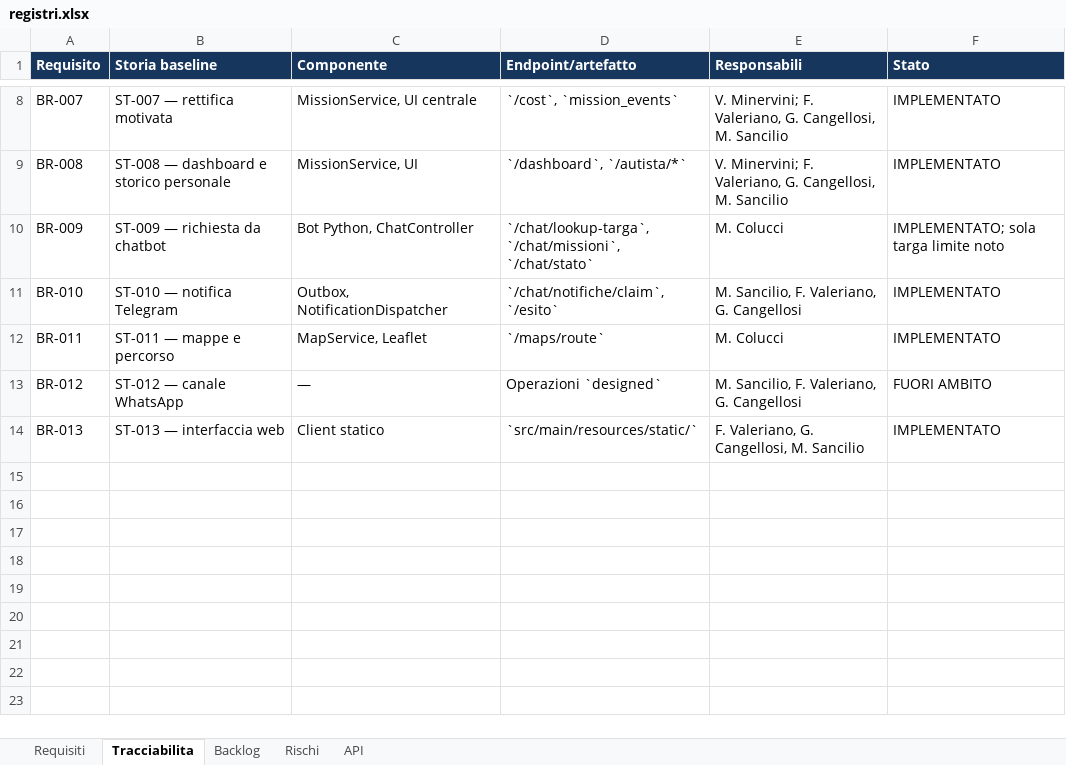
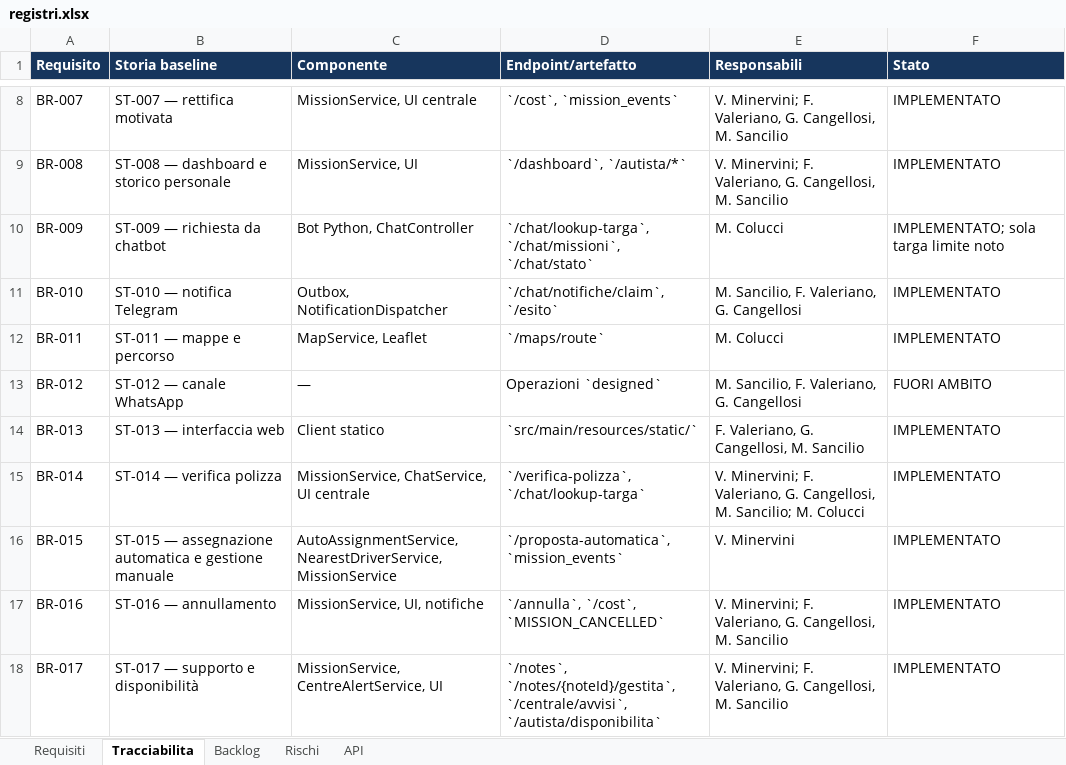
Before and after one commit to coluccimarco/fornitori-soccorso, an Excel workbook: docs/quality/registri.xlsx, sheet Tracciabilita, drawn as a sheet; only a part is shown, gaps mark what is left out; values as stored, in another font and other column widths than the file's, no borders; table styles not drawn; the diff names each change by its address in the sheet, - before the commit and + after, or states it on an @@ line.

```diff
--- a/docs/quality/registri.xlsx (sheet Tracciabilita)
+++ b/docs/quality/registri.xlsx (sheet Tracciabilita)
+row 15: BR-014 | ST-014 — verifica polizza | MissionService, ChatService, UI centrale | `/verifica-polizza`, `/chat/lookup-targa` | V. Minervini; F. Valeriano, G. Cangellosi, M. Sancilio; M. Colucci | IMPLEMENTATO
+row 16: BR-015 | ST-015 — assegnazione automatica e gestione manuale | AutoAssignmentService, NearestDriverService, MissionService | `/proposta-automatica`, `mission_events` | V. Minervini | IMPLEMENTATO
+row 17: BR-016 | ST-016 — annullamento | MissionService, UI, notifiche | `/annulla`, `/cost`, `MISSION_CANCELLED` | V. Minervini; F. Valeriano, G. Cangellosi, M. Sancilio | IMPLEMENTATO
+row 18: BR-017 | ST-017 — supporto e disponibilità | MissionService, CentreAlertService, UI | `/notes`, `/notes/{noteId}/gestita`, `/centrale/avvisi`, `/autista/disponibilita` | V. Minervini; F. Valeriano, G. Cangellosi, M. Sancilio | IMPLEMENTATO
```
Also changed, not shown: sheet API, sheet Requisiti, sheet Backlog, sheet Rischi, 54 other files.
